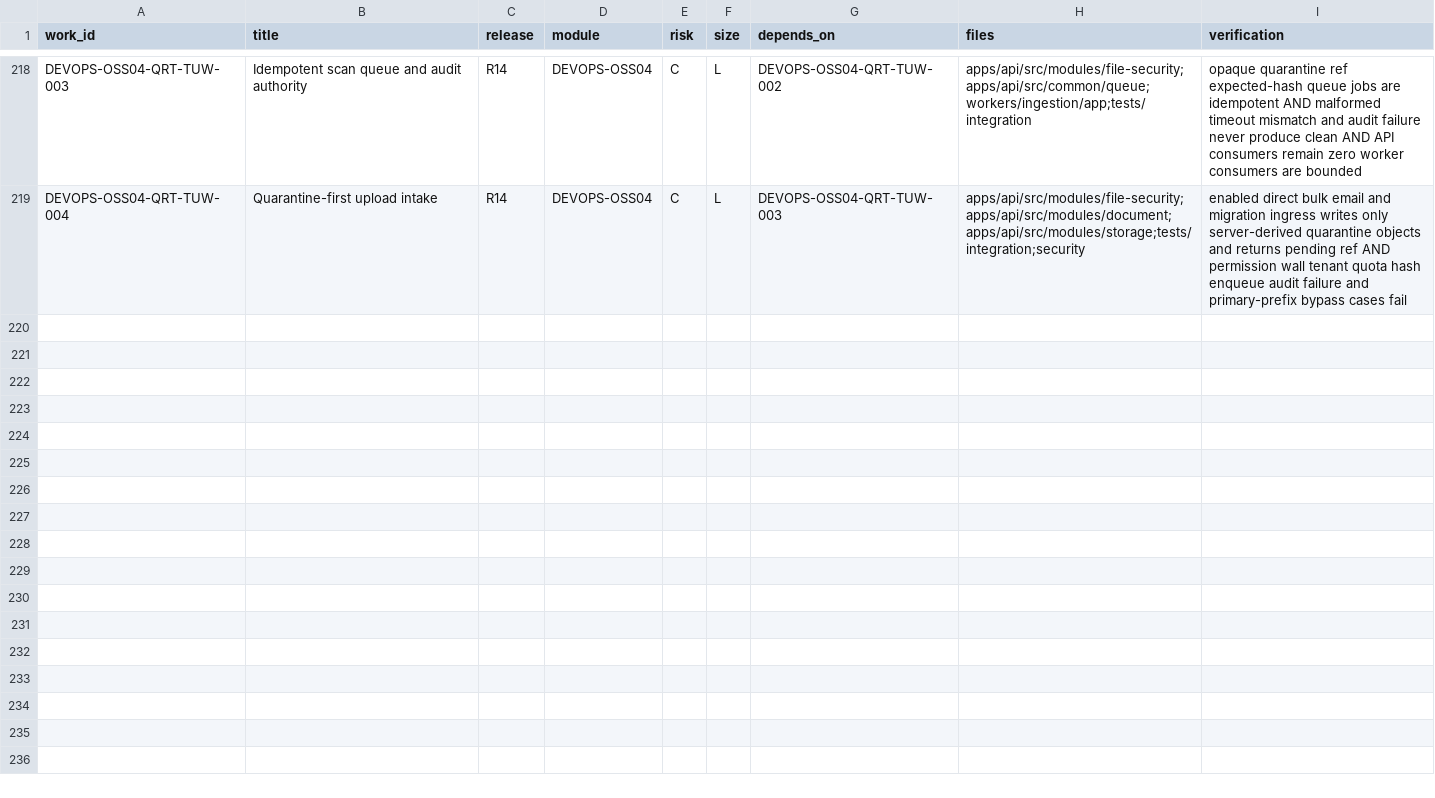
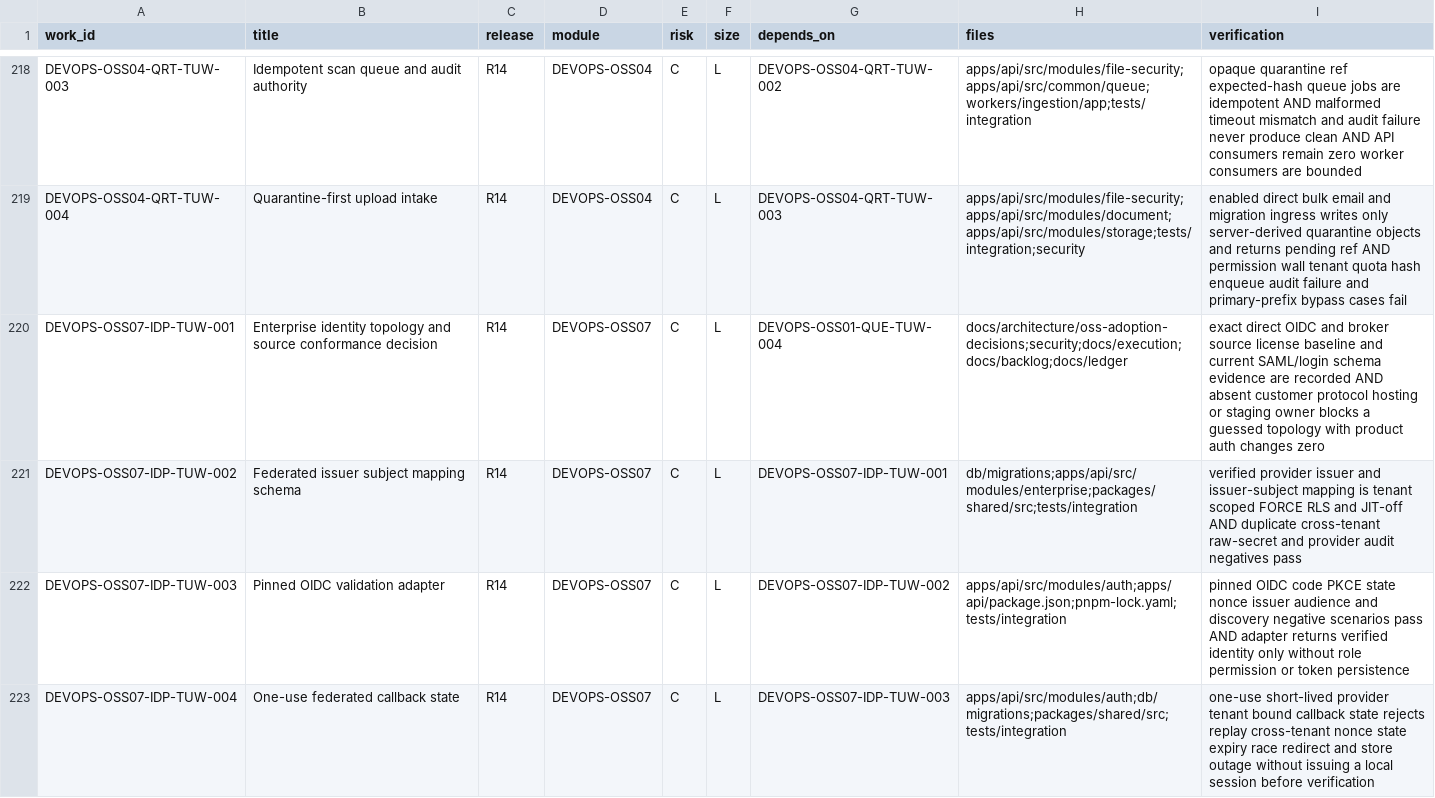
Before and after one commit to Gonyak-cell/amic-vault, a CSV file: docs/backlog/backlog_r4_r14.csv, drawn as a sheet; only a part is shown, gaps mark what is left out; the diff names each change by its address in the sheet, - before the commit and + after, or states it on an @@ line.

Commit message:
docs(identity): register DEVOPS-OSS07-IDP-TUW-001 topology block

```diff
--- a/docs/backlog/backlog_r4_r14.csv
+++ b/docs/backlog/backlog_r4_r14.csv
+row 220: DEVOPS-OSS07-IDP-TUW-001 | Enterprise identity topology and source conformance decision | R14 | DEVOPS-OSS07 | C | L | DEVOPS-OSS01-QUE-TUW-004 | docs/architecture/oss-adoption-decisions;security;docs/execution;docs/backlog;docs/ledger | exact direct OIDC and broker source license baseline and current SAML/login schema evidence are recorded AND absent customer protocol hosting or staging owner blocks a guessed topology with product auth changes zero
+row 221: DEVOPS-OSS07-IDP-TUW-002 | Federated issuer subject mapping schema | R14 | DEVOPS-OSS07 | C | L | DEVOPS-OSS07-IDP-TUW-001 | db/migrations;apps/api/src/modules/enterprise;packages/shared/src;tests/integration | verified provider issuer and issuer-subject mapping is tenant scoped FORCE RLS and JIT-off AND duplicate cross-tenant raw-secret and provider audit negatives pass
+row 222: DEVOPS-OSS07-IDP-TUW-003 | Pinned OIDC validation adapter | R14 | DEVOPS-OSS07 | C | L | DEVOPS-OSS07-IDP-TUW-002 | apps/api/src/modules/auth;apps/api/package.json;pnpm-lock.yaml;tests/integration | pinned OIDC code PKCE state nonce issuer audience and discovery negative scenarios pass AND adapter returns verified identity only without role permission or token persistence
+row 223: DEVOPS-OSS07-IDP-TUW-004 | One-use federated callback state | R14 | DEVOPS-OSS07 | C | L | DEVOPS-OSS07-IDP-TUW-003 | apps/api/src/modules/auth;db/migrations;packages/shared/src;tests/integration | one-use short-lived provider tenant bound callback state rejects replay cross-tenant nonce state expiry race redirect and store outage without issuing a local session before verification
```
Also changed, not shown: 7 other files.
